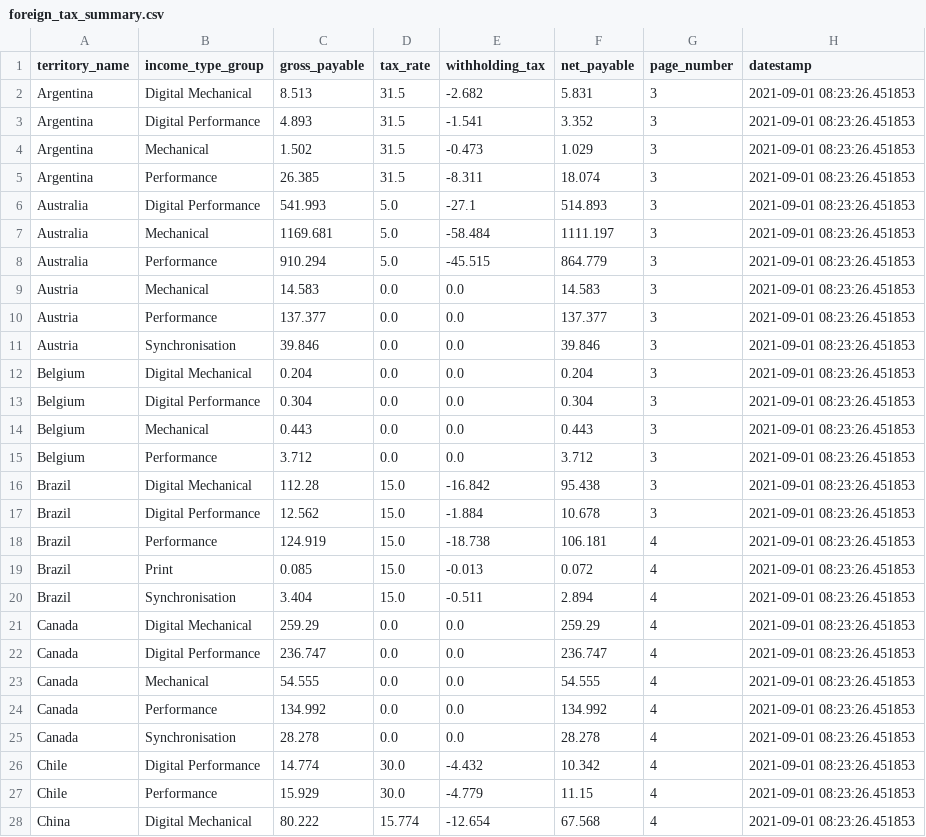
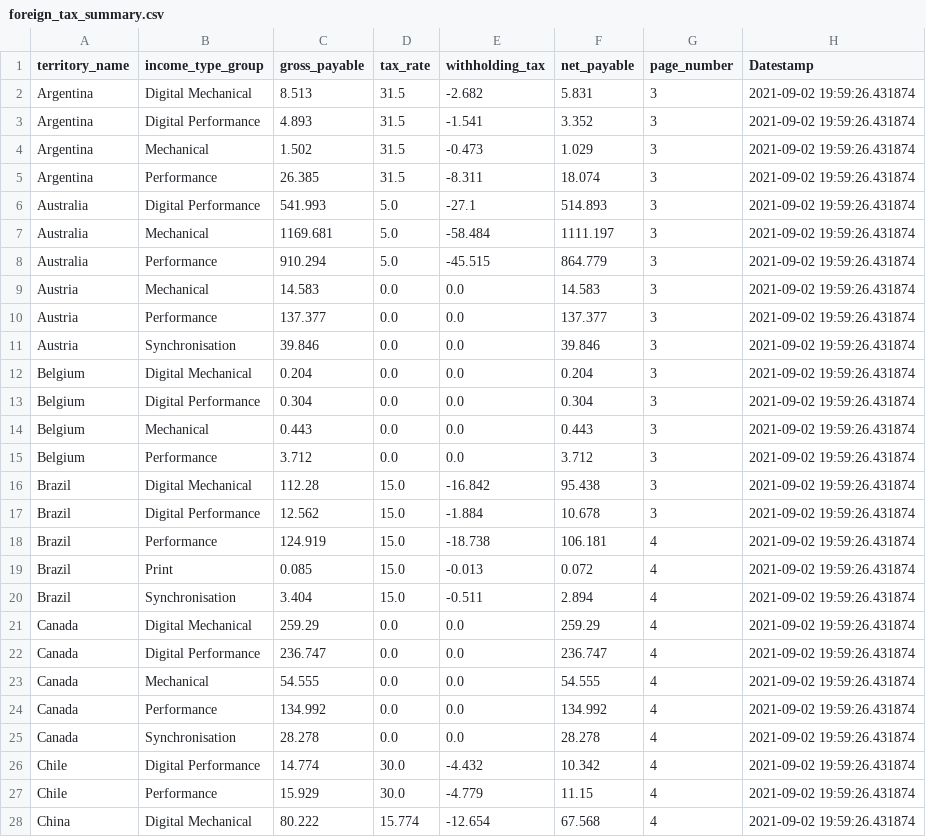
Before and after one commit to jackcballinger/music_task, a CSV file: outputs/exercise_1_ingest_structure_pdf_royalty_statements/20204US_065824000_001_20210228/foreign_tax_summary.csv, drawn as a sheet; only a part is shown; the diff covers the shown part only.

```diff
--- a/outputs/exercise_1_ingest_structure_pdf_royalty_statements/20204US_065824000_001_20210228/foreign_tax_summary.csv
+++ b/outputs/exercise_1_ingest_structure_pdf_royalty_statements/20204US_065824000_001_20210228/foreign_tax_summary.csv
@@ -1,28 +1,28 @@
-territory_name,income_type_group,gross_payable,tax_rate,withholding_tax,net_payable,page_number,datestamp
-Argentina,Digital Mechanical,8.513,31.5,-2.682,5.831,3,2021-09-01 08:23:26.451853
-Argentina,Digital Performance,4.893,31.5,-1.541,3.352,3,2021-09-01 08:23:26.451853
-Argentina,Mechanical,1.502,31.5,-0.473,1.029,3,2021-09-01 08:23:26.451853
-Argentina,Performance,26.385,31.5,-8.311,18.074,3,2021-09-01 08:23:26.451853
-Australia,Digital Performance,541.993,5.0,-27.1,514.893,3,2021-09-01 08:23:26.451853
-Australia,Mechanical,1169.681,5.0,-58.484,1111.197,3,2021-09-01 08:23:26.451853
-Australia,Performance,910.294,5.0,-45.515,864.779,3,2021-09-01 08:23:26.451853
-Austria,Mechanical,14.583,0.0,0.0,14.583,3,2021-09-01 08:23:26.451853
-Austria,Performance,137.377,0.0,0.0,137.377,3,2021-09-01 08:23:26.451853
-Austria,Synchronisation,39.846,0.0,0.0,39.846,3,2021-09-01 08:23:26.451853
-Belgium,Digital Mechanical,0.204,0.0,0.0,0.204,3,2021-09-01 08:23:26.451853
-Belgium,Digital Performance,0.304,0.0,0.0,0.304,3,2021-09-01 08:23:26.451853
-Belgium,Mechanical,0.443,0.0,0.0,0.443,3,2021-09-01 08:23:26.451853
-Belgium,Performance,3.712,0.0,0.0,3.712,3,2021-09-01 08:23:26.451853
-Brazil,Digital Mechanical,112.28,15.0,-16.842,95.438,3,2021-09-01 08:23:26.451853
-Brazil,Digital Performance,12.562,15.0,-1.884,10.678,3,2021-09-01 08:23:26.451853
-Brazil,Performance,124.919,15.0,-18.738,106.181,4,2021-09-01 08:23:26.451853
-Brazil,Print,0.085,15.0,-0.013,0.072,4,2021-09-01 08:23:26.451853
-Brazil,Synchronisation,3.404,15.0,-0.511,2.894,4,2021-09-01 08:23:26.451853
-Canada,Digital Mechanical,259.29,0.0,0.0,259.29,4,2021-09-01 08:23:26.451853
-Canada,Digital Performance,236.747,0.0,0.0,236.747,4,2021-09-01 08:23:26.451853
-Canada,Mechanical,54.555,0.0,0.0,54.555,4,2021-09-01 08:23:26.451853
-Canada,Performance,134.992,0.0,0.0,134.992,4,2021-09-01 08:23:26.451853
-Canada,Synchronisation,28.278,0.0,0.0,28.278,4,2021-09-01 08:23:26.451853
-Chile,Digital Performance,14.774,30.0,-4.432,10.342,4,2021-09-01 08:23:26.451853
-Chile,Performance,15.929,30.0,-4.779,11.15,4,2021-09-01 08:23:26.451853
-China,Digital Mechanical,80.222,15.774,-12.654,67.568,4,2021-09-01 08:23:26.451853
+territory_name,income_type_group,gross_payable,tax_rate,withholding_tax,net_payable,page_number,Datestamp
+Argentina,Digital Mechanical,8.513,31.5,-2.682,5.831,3,2021-09-02 19:59:26.431874
+Argentina,Digital Performance,4.893,31.5,-1.541,3.352,3,2021-09-02 19:59:26.431874
+Argentina,Mechanical,1.502,31.5,-0.473,1.029,3,2021-09-02 19:59:26.431874
+Argentina,Performance,26.385,31.5,-8.311,18.074,3,2021-09-02 19:59:26.431874
+Australia,Digital Performance,541.993,5.0,-27.1,514.893,3,2021-09-02 19:59:26.431874
+Australia,Mechanical,1169.681,5.0,-58.484,1111.197,3,2021-09-02 19:59:26.431874
+Australia,Performance,910.294,5.0,-45.515,864.779,3,2021-09-02 19:59:26.431874
+Austria,Mechanical,14.583,0.0,0.0,14.583,3,2021-09-02 19:59:26.431874
+Austria,Performance,137.377,0.0,0.0,137.377,3,2021-09-02 19:59:26.431874
+Austria,Synchronisation,39.846,0.0,0.0,39.846,3,2021-09-02 19:59:26.431874
+Belgium,Digital Mechanical,0.204,0.0,0.0,0.204,3,2021-09-02 19:59:26.431874
+Belgium,Digital Performance,0.304,0.0,0.0,0.304,3,2021-09-02 19:59:26.431874
+Belgium,Mechanical,0.443,0.0,0.0,0.443,3,2021-09-02 19:59:26.431874
+Belgium,Performance,3.712,0.0,0.0,3.712,3,2021-09-02 19:59:26.431874
+Brazil,Digital Mechanical,112.28,15.0,-16.842,95.438,3,2021-09-02 19:59:26.431874
+Brazil,Digital Performance,12.562,15.0,-1.884,10.678,3,2021-09-02 19:59:26.431874
+Brazil,Performance,124.919,15.0,-18.738,106.181,4,2021-09-02 19:59:26.431874
+Brazil,Print,0.085,15.0,-0.013,0.072,4,2021-09-02 19:59:26.431874
+Brazil,Synchronisation,3.404,15.0,-0.511,2.894,4,2021-09-02 19:59:26.431874
+Canada,Digital Mechanical,259.29,0.0,0.0,259.29,4,2021-09-02 19:59:26.431874
+Canada,Digital Performance,236.747,0.0,0.0,236.747,4,2021-09-02 19:59:26.431874
+Canada,Mechanical,54.555,0.0,0.0,54.555,4,2021-09-02 19:59:26.431874
+Canada,Performance,134.992,0.0,0.0,134.992,4,2021-09-02 19:59:26.431874
+Canada,Synchronisation,28.278,0.0,0.0,28.278,4,2021-09-02 19:59:26.431874
+Chile,Digital Performance,14.774,30.0,-4.432,10.342,4,2021-09-02 19:59:26.431874
+Chile,Performance,15.929,30.0,-4.779,11.15,4,2021-09-02 19:59:26.431874
+China,Digital Mechanical,80.222,15.774,-12.654,67.568,4,2021-09-02 19:59:26.431874
```
Also changed, not shown: 96 edited cells elsewhere in this file, outputs/exercise_1_ingest_structure_pdf_royalty_statements/20204US_065824000_001_20210228/income_type_group_summary.csv, outputs/exercise_1_ingest_structure_pdf_royalty_statements/20204US_065824000_001_20210228/scope_summary.csv, 20 other files.
